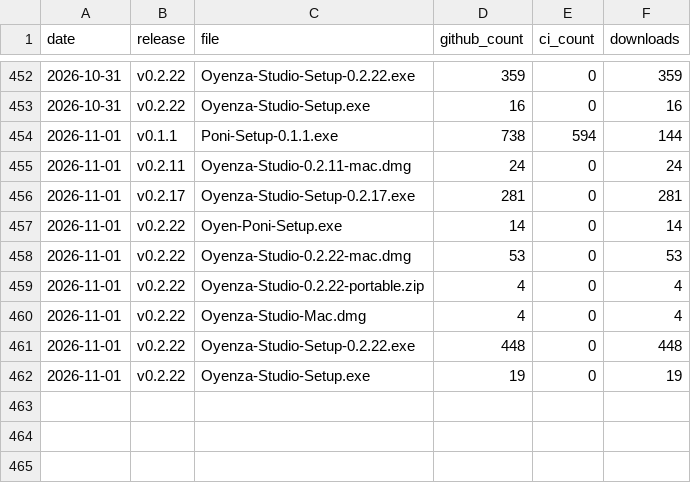
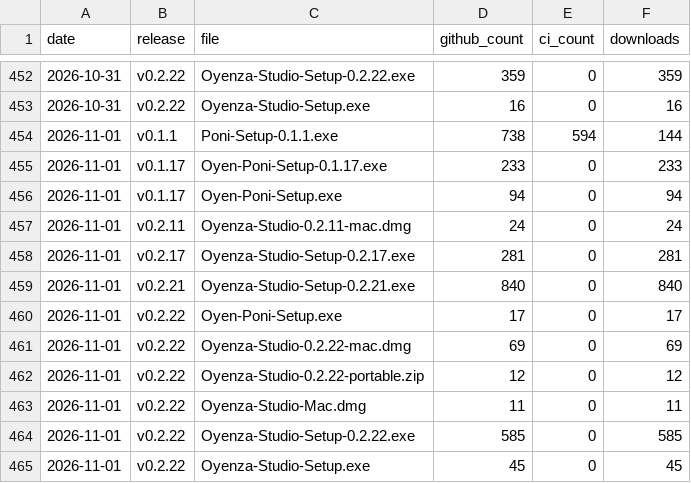
Before and after one commit to lucacadalora/oyenza-studio, a CSV file: data/downloads.csv, drawn as a sheet; only a part is shown, gaps mark what is left out.

```diff
--- a/data/downloads.csv
+++ b/data/downloads.csv
@@ -454,9 +454,12 @@ date,release,file,github_count,ci_count,downloads
 2026-11-01,v0.1.1,Poni-Setup-0.1.1.exe,738,594,144
+2026-11-01,v0.1.17,Oyen-Poni-Setup-0.1.17.exe,233,0,233
+2026-11-01,v0.1.17,Oyen-Poni-Setup.exe,94,0,94
 2026-11-01,v0.2.11,Oyenza-Studio-0.2.11-mac.dmg,24,0,24
 2026-11-01,v0.2.17,Oyenza-Studio-Setup-0.2.17.exe,281,0,281
-2026-11-01,v0.2.22,Oyen-Poni-Setup.exe,14,0,14
-2026-11-01,v0.2.22,Oyenza-Studio-0.2.22-mac.dmg,53,0,53
-2026-11-01,v0.2.22,Oyenza-Studio-0.2.22-portable.zip,4,0,4
-2026-11-01,v0.2.22,Oyenza-Studio-Mac.dmg,4,0,4
-2026-11-01,v0.2.22,Oyenza-Studio-Setup-0.2.22.exe,448,0,448
-2026-11-01,v0.2.22,Oyenza-Studio-Setup.exe,19,0,19
+2026-11-01,v0.2.21,Oyenza-Studio-Setup-0.2.21.exe,840,0,840
+2026-11-01,v0.2.22,Oyen-Poni-Setup.exe,17,0,17
+2026-11-01,v0.2.22,Oyenza-Studio-0.2.22-mac.dmg,69,0,69
+2026-11-01,v0.2.22,Oyenza-Studio-0.2.22-portable.zip,12,0,12
+2026-11-01,v0.2.22,Oyenza-Studio-Mac.dmg,11,0,11
+2026-11-01,v0.2.22,Oyenza-Studio-Setup-0.2.22.exe,585,0,585
+2026-11-01,v0.2.22,Oyenza-Studio-Setup.exe,45,0,45
```
Also changed, not shown: 5 other files.
